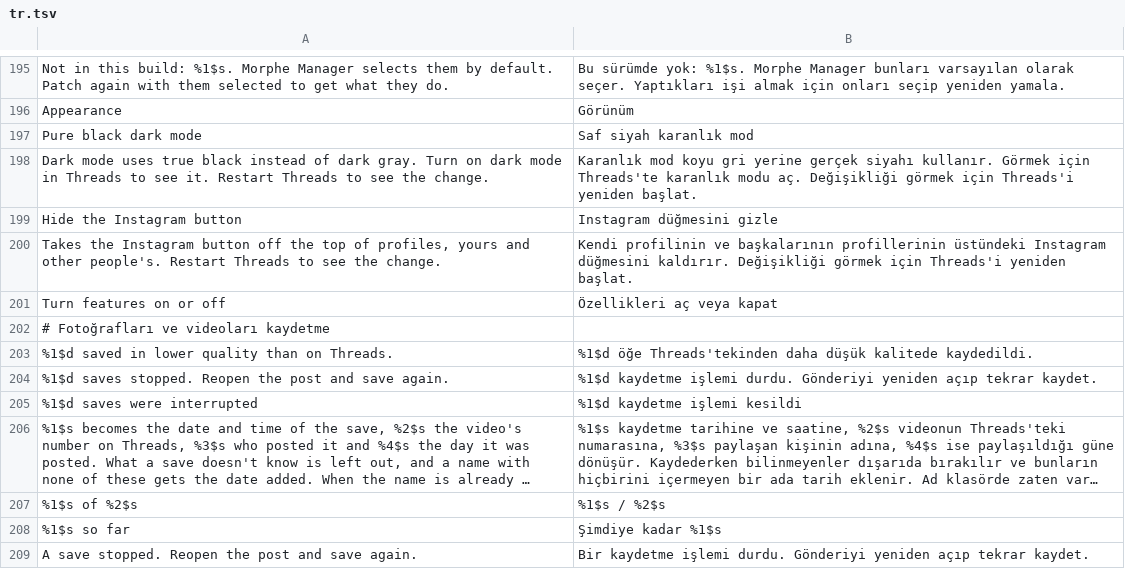
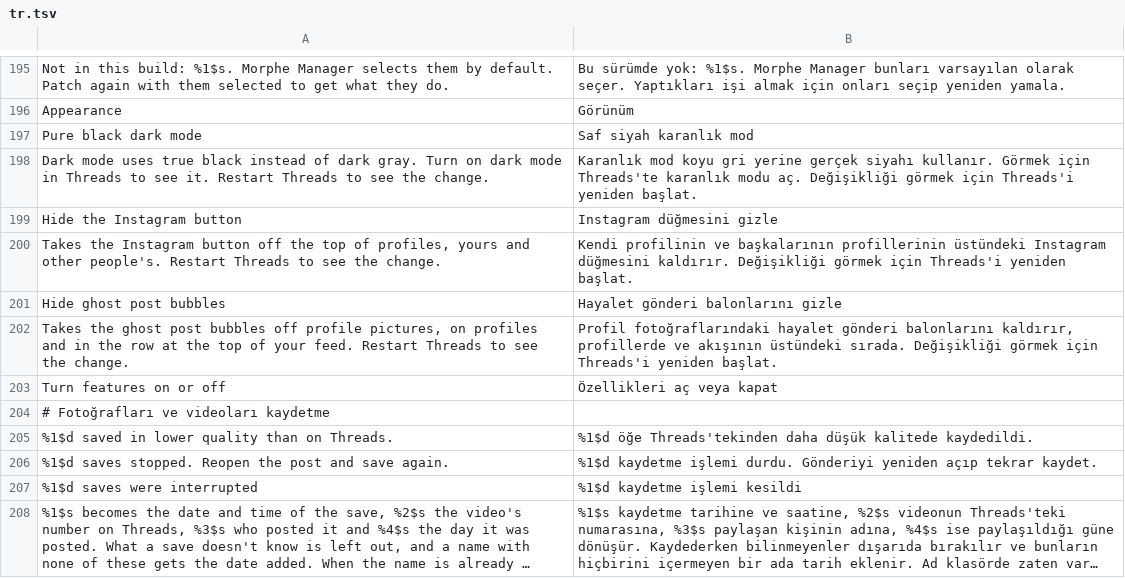
Before and after one commit to SysAdminDoc/HushThreads, a TSV file: extensions/shared/library/src/main/l10n/tr.tsv, drawn as a sheet; only a part is shown, gaps mark what is left out; the shorter side is filled out with more unchanged rows; long unchanged cells end in ….

Commit message:
feat(threads): hide ghost post bubbles on profile pictures
A Hushfeed user asked (Hushfeed issue 122) for the thought bubbles on
Threads profile pictures to go. Threads 450 draws a ghost post as a bubble
in two places, a profile's header and a row at the top of the main feed,
each inside a Compose AnimatedVisibility that stock already hands false
when there's nothing to show.

The new Hide ghost post bubbles patch asks the extension for the header
bubble's flag first thing in its function, and for the feed row's flag
right before AnimatedVisibility takes it. The switch starts off, on the
Appearance page next to Hide the Instagram button. Off or paused, Threads'
own flag goes back unchanged.

Tests: GhostPostBubblesTest covers on, off, paused and safe mode, and the
settings tests list the new family. The fixture test checks both hooks on
450, and that a written-over header flag, a jump past the feed hook or a
second header note is refused before either method changes.

```diff
--- a/extensions/shared/library/src/main/l10n/tr.tsv
+++ b/extensions/shared/library/src/main/l10n/tr.tsv
@@ -200,2 +200,4 @@ Hide the Instagram button	Instagram düğmesini gizle
 Takes the Instagram button off the top of profiles, yours and other people's. Restart Threads to see the change.	Kendi profilinin ve başkalarının profillerinin üstündeki Instagram düğmesini kaldırır. Değişikliği görmek için Threads'i yeniden başlat.
+Hide ghost post bubbles	Hayalet gönderi balonlarını gizle
+Takes the ghost post bubbles off profile pictures, on profiles and in the row at the top of your feed. Restart Threads to see the change.	Profil fotoğraflarındaki hayalet gönderi balonlarını kaldırır, profillerde ve akışının üstündeki sırada. Değişikliği görmek için Threads'i yeniden başlat.
 Turn features on or off	Özellikleri aç veya kapat
```
Also changed, not shown: extensions/shared/library/src/main/l10n/de.tsv, extensions/shared/library/src/main/l10n/es.tsv, 25 other files.
